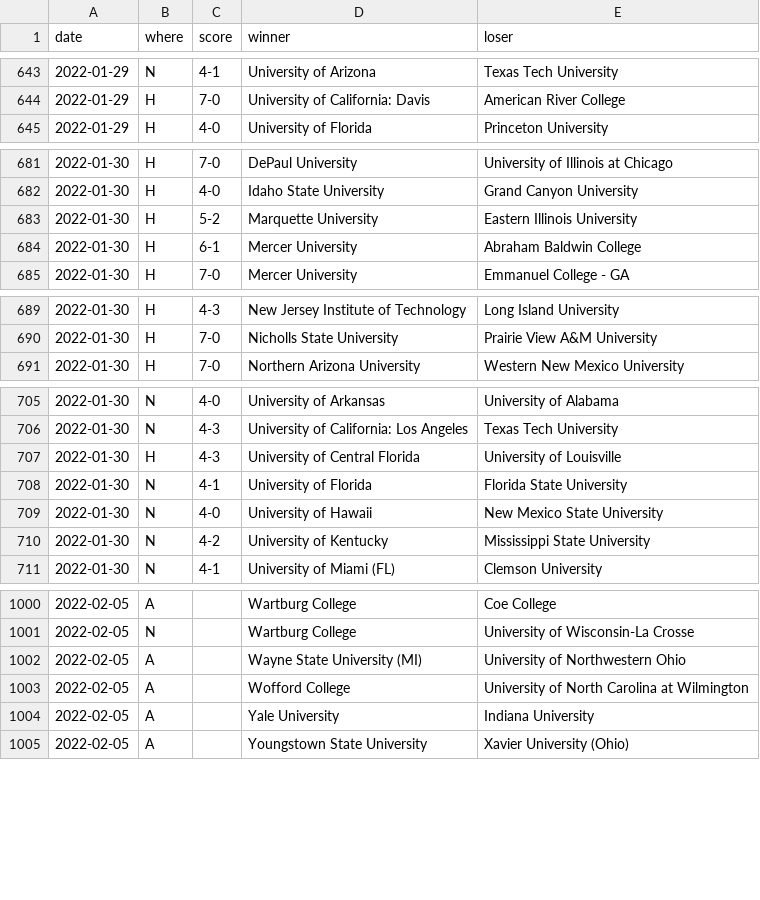
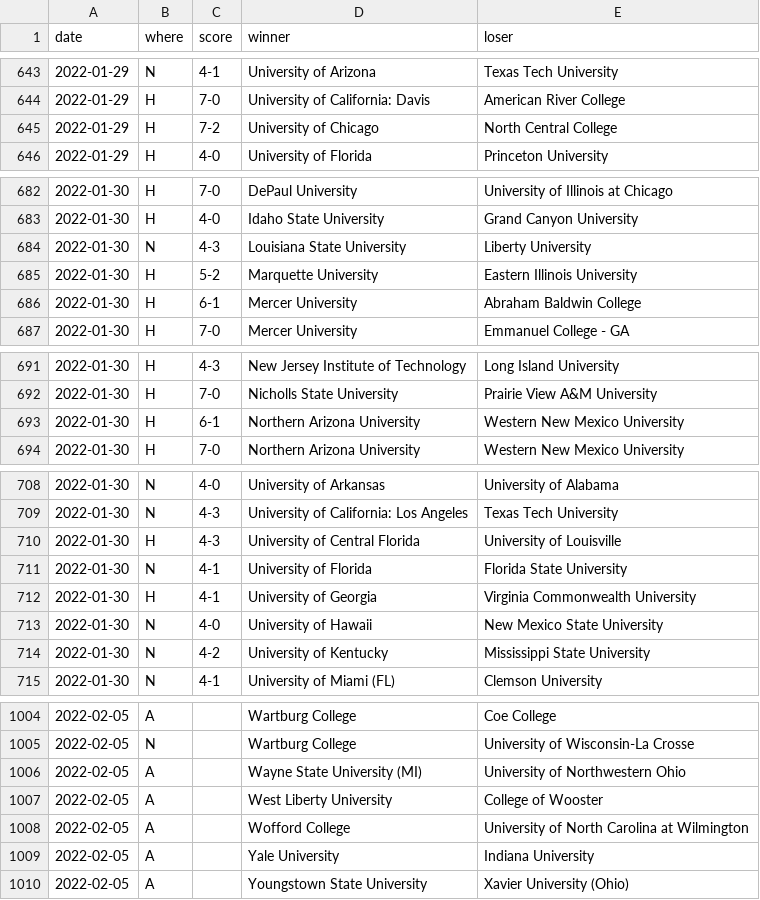
Before and after one commit to TennisOpenData/college-tennis-massey, a TSV file: 2021-22_men_results.tsv, drawn as a sheet; only a part is shown, gaps mark what is left out; the diff covers the shown part only.

```diff
--- a/2021-22_men_results.tsv
+++ b/2021-22_men_results.tsv
@@ -644,2 +644,3 @@ date	where	score	winner	loser
 2022-01-29	H	7-0	University of California: Davis	American River College
+2022-01-29	H	7-2	University of Chicago	North Central College
 2022-01-29	H	4-0	University of Florida	Princeton University
@@ -682,2 +683,3 @@ date	where	score	winner	loser
 2022-01-30	H	4-0	Idaho State University	Grand Canyon University
+2022-01-30	N	4-3	Louisiana State University	Liberty University
 2022-01-30	H	5-2	Marquette University	Eastern Illinois University
@@ -690,2 +692,3 @@ date	where	score	winner	loser
 2022-01-30	H	7-0	Nicholls State University	Prairie View A&M University
+2022-01-30	H	6-1	Northern Arizona University	Western New Mexico University
 2022-01-30	H	7-0	Northern Arizona University	Western New Mexico University
@@ -708,2 +711,3 @@ date	where	score	winner	loser
 2022-01-30	N	4-1	University of Florida	Florida State University
+2022-01-30	H	4-1	University of Georgia	Virginia Commonwealth University
 2022-01-30	N	4-0	University of Hawaii	New Mexico State University
@@ -1002,2 +1006,3 @@ date	where	score	winner	loser
 2022-02-05	A		Wayne State University (MI)	University of Northwestern Ohio
+2022-02-05	A		West Liberty University	College of Wooster
 2022-02-05	A		Wofford College	University of North Carolina at Wilmington
```
Also changed, not shown: 1 added row, 1 removed row and 2 edited cells elsewhere in this file, 2021-22_women_results.tsv.
